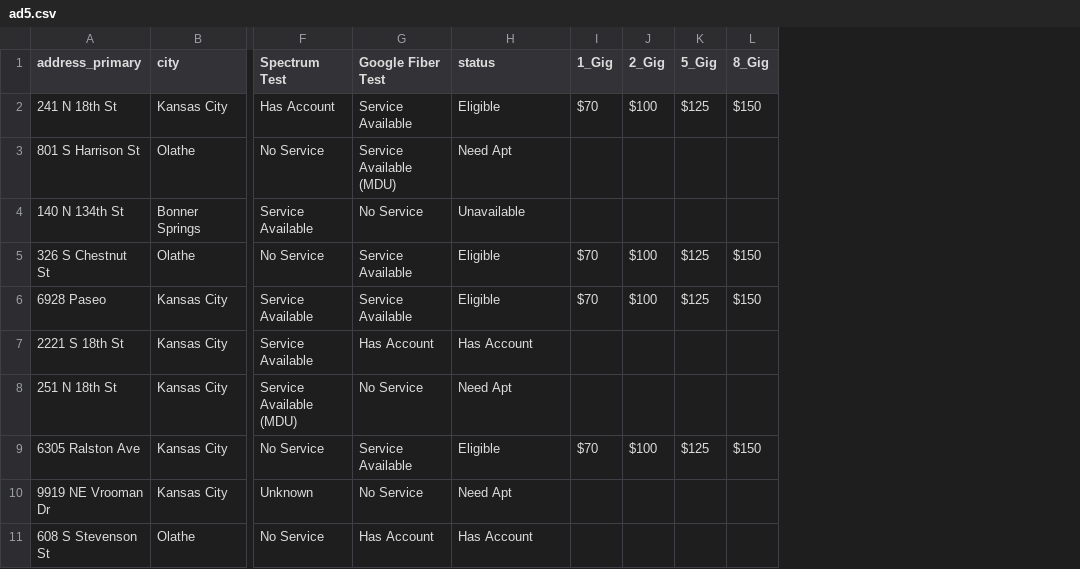
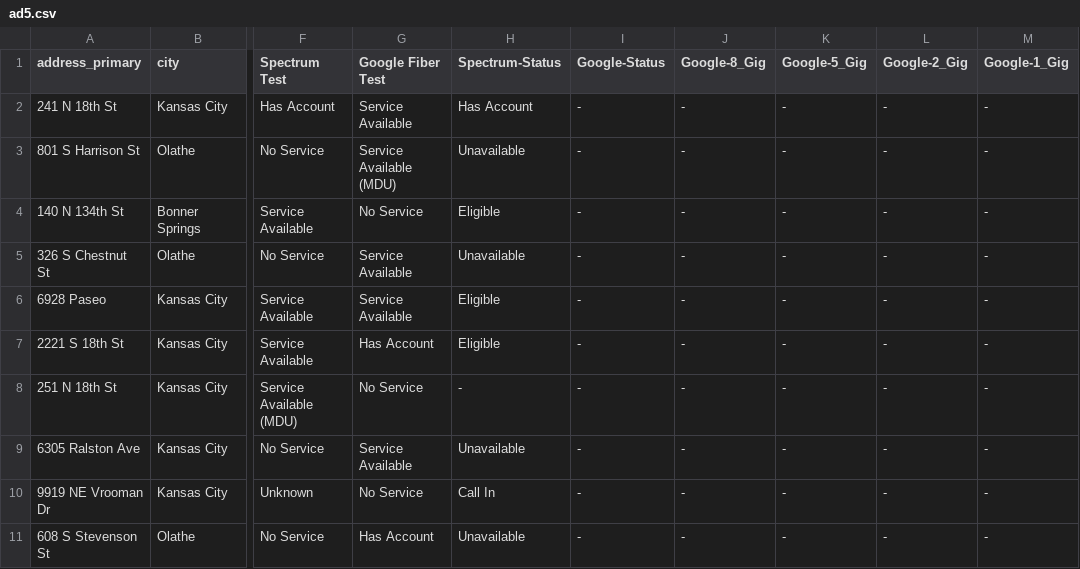
Before and after one commit to apant123/WebScraping, a CSV file: AddressList/ad5.csv, drawn as a sheet; only a part is shown, gaps mark what is left out; removed rows and columns are numbered as before the commit, all else as after; the diff names each change by its address in the sheet, - before the commit and + after, or states it on an @@ line.

```diff
--- a/AddressList/ad5.csv
+++ b/AddressList/ad5.csv
-column I (1_Gig), rows 2-9: $70 |  |  | $70 | $70 |  |  | $70
-column J (2_Gig), rows 2-9: $100 |  |  | $100 | $100 |  |  | $100
-column K (5_Gig), rows 2-9: $125 |  |  | $125 | $125 |  |  | $125
-column L (8_Gig), rows 2-9: $150 |  |  | $150 | $150 |  |  | $150
+column I (Google-Status), rows 2-11: all -
+column J (Google-8_Gig), rows 2-11: all -
+column K (Google-5_Gig), rows 2-11: all -
+column L (Google-2_Gig), rows 2-11: all -
+column M (Google-1_Gig), rows 2-11: all -
-H1: status
+H1: Spectrum-Status
-H2 (Spectrum-Status): Eligible
+H2 (Spectrum-Status): Has Account
-H3 (Spectrum-Status): Need Apt
+H3 (Spectrum-Status): Unavailable
-H4 (Spectrum-Status): Unavailable
+H4 (Spectrum-Status): Eligible
-H5 (Spectrum-Status): Eligible
+H5 (Spectrum-Status): Unavailable
-H7 (Spectrum-Status): Has Account
+H7 (Spectrum-Status): Eligible
-H8 (Spectrum-Status): Need Apt
+H8 (Spectrum-Status): -
-H9 (Spectrum-Status): Eligible
+H9 (Spectrum-Status): Unavailable
-H10 (Spectrum-Status): Need Apt
+H10 (Spectrum-Status): Call In
-H11 (Spectrum-Status): Has Account
+H11 (Spectrum-Status): Unavailable
```
Also changed, not shown: AddressList/ad2.csv, 20 other files.
